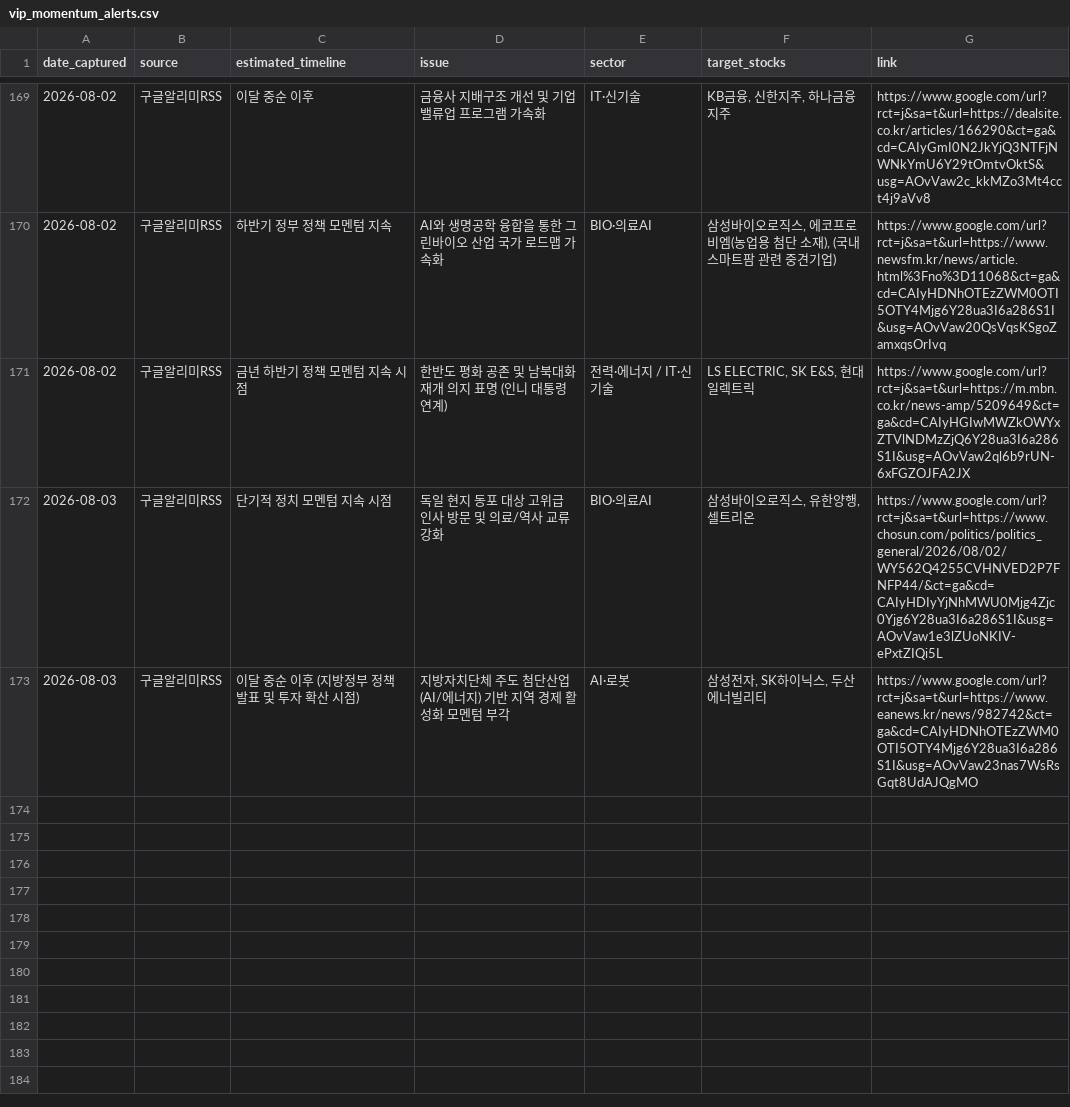
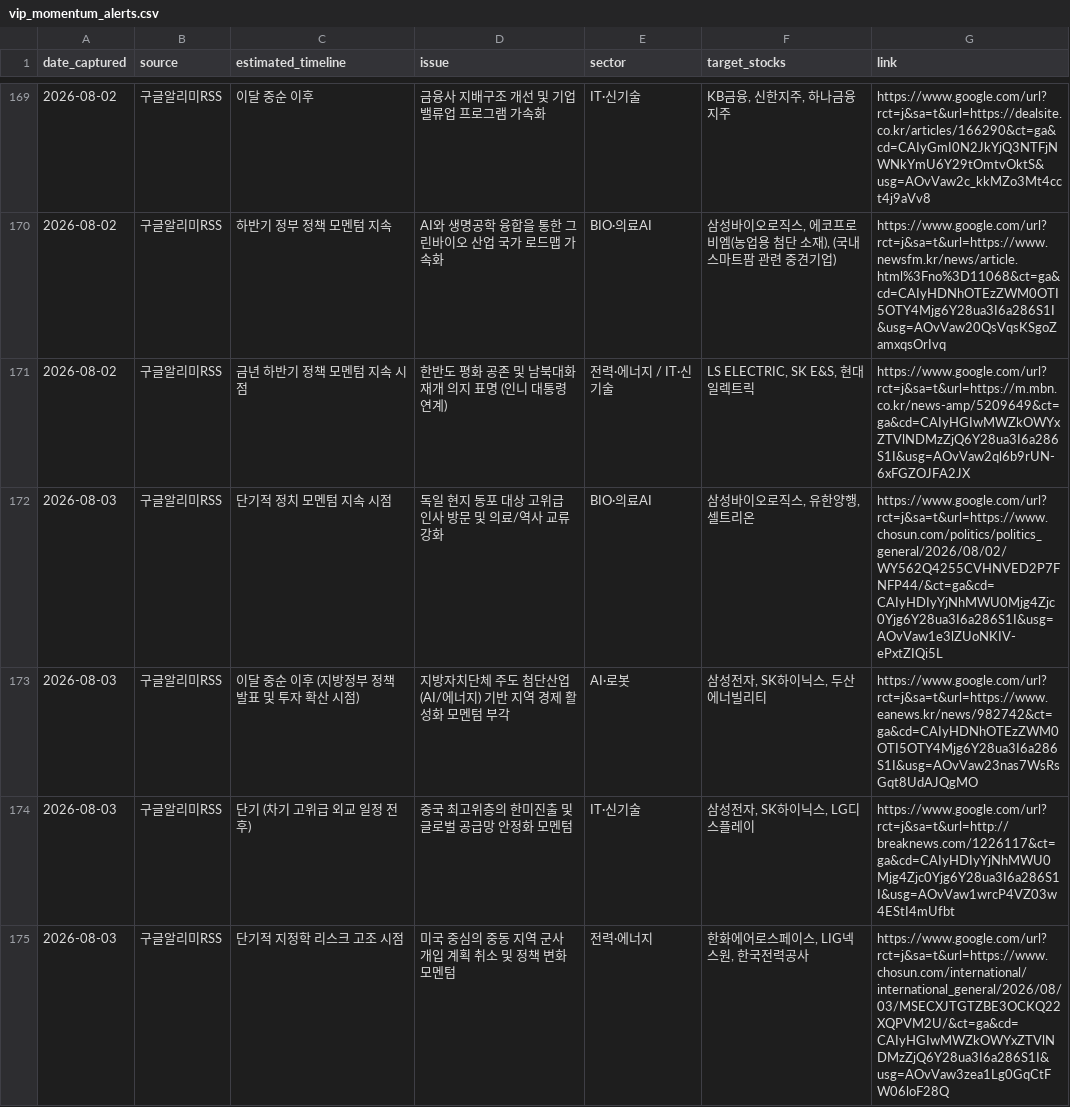
Before and after one commit to adkan8927-a11y/adkanbot, a CSV file: schedule check/vip_momentum_alerts.csv, drawn as a sheet; only a part is shown, gaps mark what is left out.

```diff
--- a/schedule check/vip_momentum_alerts.csv
+++ b/schedule check/vip_momentum_alerts.csv
@@ -173 +173,3 @@
 2026-08-03,구글알리미RSS,이달 중순 이후 (지방정부 정책 발표 및 투자 확산 시점),지방자치단체 주도 첨단산업(AI/에너지) 기반 지역 경제 활성화 모멘텀 부각,AI·로봇,"삼성전자, SK하이닉스, 두산에너빌리티",https://www.google.com/url?rct=j&sa=t&url=https://www.eanews.kr/news/982742&ct=ga&cd=CAIyHDNhOTEzZWM0OTI5OTY4Mjg6Y28ua3I6a286S1I&usg=AOvVaw23nas7WsRsGqt8UdAJQgMO
+2026-08-03,구글알리미RSS,단기 (차기 고위급 외교 일정 전후),중국 최고위층의 한미진출 및 글로벌 공급망 안정화 모멘텀,IT·신기술,"삼성전자, SK하이닉스, LG디스플레이",https://www.google.com/url?rct=j&sa=t&url=http://breaknews.com/1226117&ct=ga&cd=CAIyHDIyYjNhMWU0Mjg4Zjc0Yjg6Y28ua3I6a286S1I&usg=AOvVaw1wrcP4VZ03w4EStI4mUfbt
+2026-08-03,구글알리미RSS,단기적 지정학 리스크 고조 시점,미국 중심의 중동 지역 군사 개입 계획 취소 및 정책 변화 모멘텀,전력·에너지,"한화에어로스페이스, LIG넥스원, 한국전력공사",https://www.google.com/url?rct=j&sa=t&url=https://www.chosun.com/international/international_general/2026/08/03/MSECXJTGTZBE3OCKQ22XQPVM2U/&ct=ga&cd=CAIyHGIwMWZkOWYxZTVlNDMzZjQ6Y28ua3I6a286S1I&usg=AOvVaw3zea1Lg0GqCtFW06loF28Q
```
Also changed, not shown: schedule check/master_schedule_db.csv, 1 other file.
